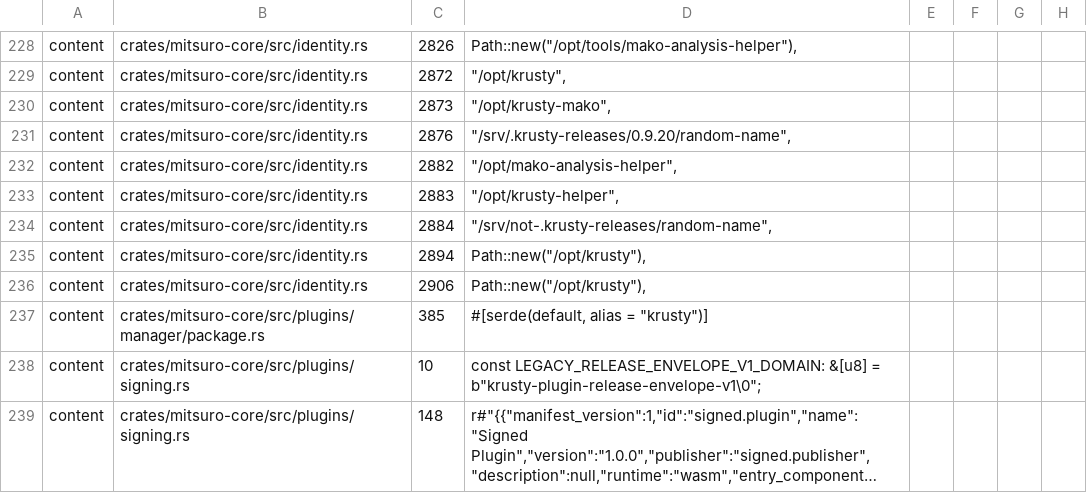
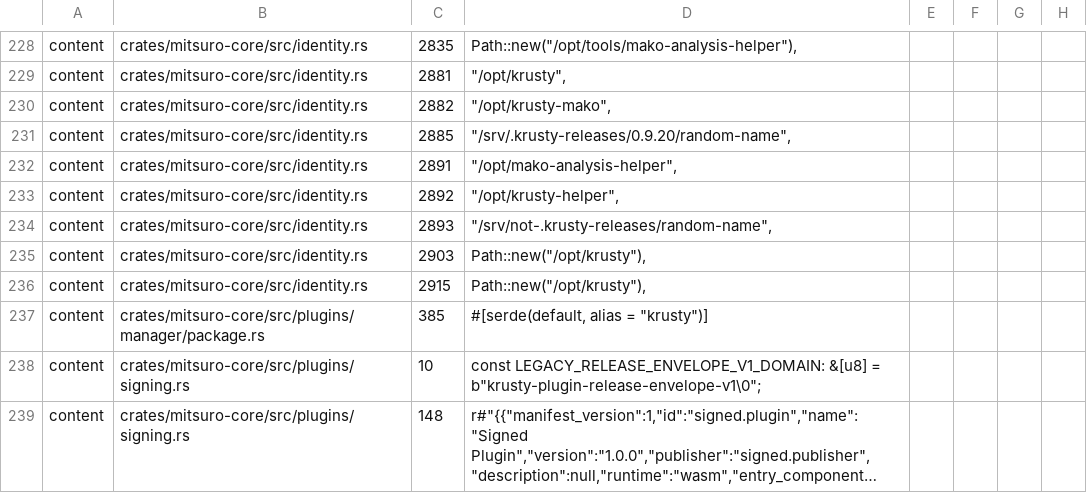
Before and after one commit to honeycomb-Technologies/Krusty, a TSV file: scripts/canonical-name-compatibility.tsv, drawn as a sheet; only a part is shown, gaps mark what is left out; long unchanged cells end in …; the diff covers the shown part only; the diff names each change by its address in the sheet, - before the commit and + after, or states it on an @@ line.

```diff
--- a/scripts/canonical-name-compatibility.tsv
+++ b/scripts/canonical-name-compatibility.tsv
-C228: 2826
+C228: 2835
-C229: 2872
+C229: 2881
-C230: 2873
+C230: 2882
-C231: 2876
+C231: 2885
-C232: 2882
+C232: 2891
-C233: 2883
+C233: 2892
-C234: 2884
+C234: 2893
-C235: 2894
+C235: 2903
-C236: 2906
+C236: 2915
```
Also changed, not shown: 28 edited cells elsewhere in this file, 3 other files.
